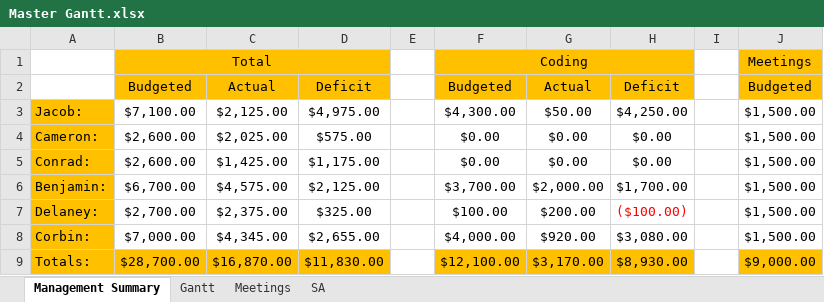
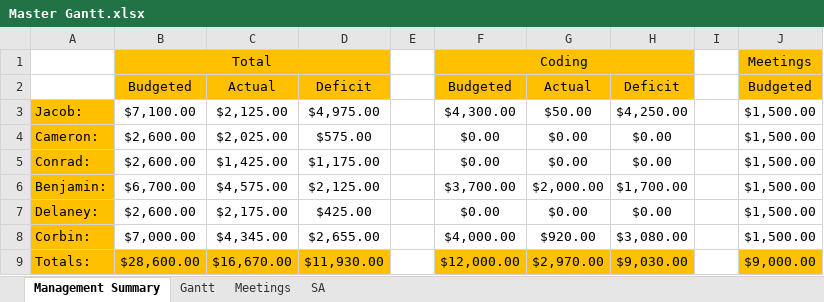
Before and after one commit to Jacob-Friedberg/Maze_Runner, an Excel workbook: Documents/Master Gantt.xlsx, sheet Management Summary, drawn as a sheet; only a part is shown; values as stored, in another font and other column widths than the file's, no borders; the diff names each change by its address in the sheet, - before the commit and + after, or states it on an @@ line.

```diff
--- a/Documents/Master Gantt.xlsx (sheet Management Summary)
+++ b/Documents/Master Gantt.xlsx (sheet Management Summary)
-B7: $2,700.00
+B7: $2,600.00
-C7: $2,375.00
+C7: $2,175.00
-D7: $325.00
+D7: $425.00
-F7: $100.00
+F7: $0.00
-G7: $200.00
+G7: $0.00
-H7: ($100.00)
+H7: $0.00
-H7 text colour: #FF0000
+H7 text colour: black
-B9: $28,700.00
+B9: $28,600.00
-C9: $16,870.00
+C9: $16,670.00
-D9: $11,830.00
+D9: $11,930.00
-F9: $12,100.00
+F9: $12,000.00
-G9: $3,170.00
+G9: $2,970.00
-H9: $8,930.00
+H9: $9,030.00
```
Also changed, not shown: sheet Gantt.
